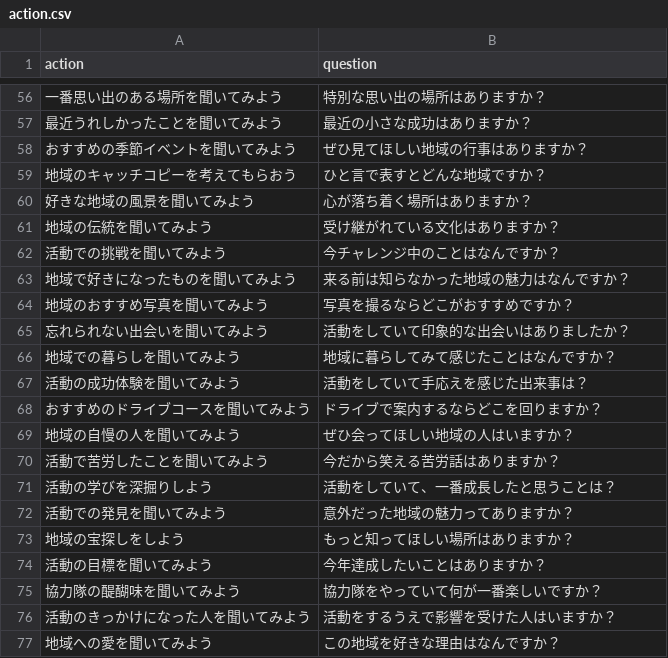
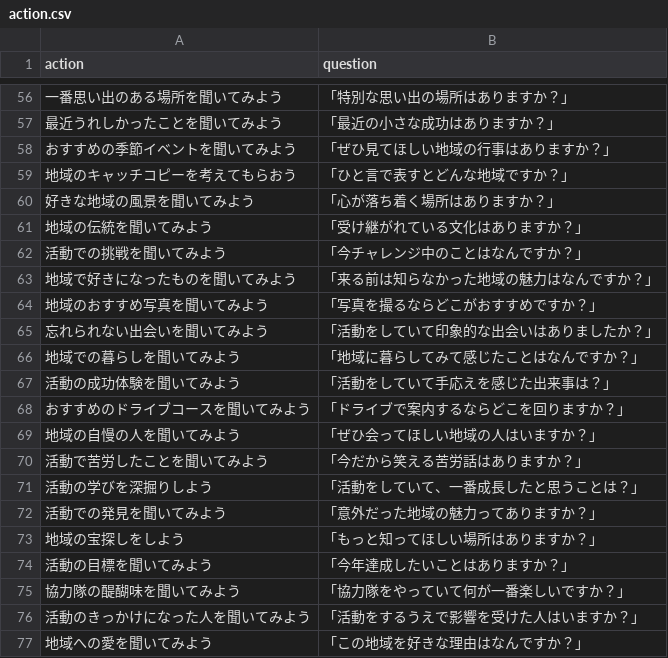
Before and after one commit to chioko-myg/omikuji-test, a CSV file: action.csv, drawn as a sheet; only a part is shown, gaps mark what is left out; the diff covers the shown part only.

```diff
--- a/action.csv
+++ b/action.csv
@@ -56,22 +56,22 @@ action,question
-一番思い出のある場所を聞いてみよう,特別な思い出の場所はありますか？
-最近うれしかったことを聞いてみよう,最近の小さな成功はありますか？
-おすすめの季節イベントを聞いてみよう,ぜひ見てほしい地域の行事はありますか？
-地域のキャッチコピーを考えてもらおう,ひと言で表すとどんな地域ですか？
-好きな地域の風景を聞いてみよう,心が落ち着く場所はありますか？
-地域の伝統を聞いてみよう,受け継がれている文化はありますか？
-活動での挑戦を聞いてみよう,今チャレンジ中のことはなんですか？
-地域で好きになったものを聞いてみよう,来る前は知らなかった地域の魅力はなんですか？
-地域のおすすめ写真を聞いてみよう,写真を撮るならどこがおすすめですか？
-忘れられない出会いを聞いてみよう,活動をしていて印象的な出会いはありましたか？
-地域での暮らしを聞いてみよう,地域に暮らしてみて感じたことはなんですか？
-活動の成功体験を聞いてみよう,活動をしていて手応えを感じた出来事は？
-おすすめのドライブコースを聞いてみよう,ドライブで案内するならどこを回りますか？
-地域の自慢の人を聞いてみよう,ぜひ会ってほしい地域の人はいますか？
-活動で苦労したことを聞いてみよう,今だから笑える苦労話はありますか？
-活動の学びを深掘りしよう,活動をしていて、一番成長したと思うことは？
-活動での発見を聞いてみよう,意外だった地域の魅力ってありますか？
-地域の宝探しをしよう,もっと知ってほしい場所はありますか？
-活動の目標を聞いてみよう,今年達成したいことはありますか？
-協力隊の醍醐味を聞いてみよう,協力隊をやっていて何が一番楽しいですか？
-活動のきっかけになった人を聞いてみよう,活動をするうえで影響を受けた人はいますか？
-地域への愛を聞いてみよう,この地域を好きな理由はなんですか？
+一番思い出のある場所を聞いてみよう,「特別な思い出の場所はありますか？」
+最近うれしかったことを聞いてみよう,「最近の小さな成功はありますか？」
+おすすめの季節イベントを聞いてみよう,「ぜひ見てほしい地域の行事はありますか？」
+地域のキャッチコピーを考えてもらおう,「ひと言で表すとどんな地域ですか？」
+好きな地域の風景を聞いてみよう,「心が落ち着く場所はありますか？」
+地域の伝統を聞いてみよう,「受け継がれている文化はありますか？」
+活動での挑戦を聞いてみよう,「今チャレンジ中のことはなんですか？」
+地域で好きになったものを聞いてみよう,「来る前は知らなかった地域の魅力はなんですか？」
+地域のおすすめ写真を聞いてみよう,「写真を撮るならどこがおすすめですか？」
+忘れられない出会いを聞いてみよう,「活動をしていて印象的な出会いはありましたか？」
+地域での暮らしを聞いてみよう,「地域に暮らしてみて感じたことはなんですか？」
+活動の成功体験を聞いてみよう,「活動をしていて手応えを感じた出来事は？」
+おすすめのドライブコースを聞いてみよう,「ドライブで案内するならどこを回りますか？」
+地域の自慢の人を聞いてみよう,「ぜひ会ってほしい地域の人はいますか？」
+活動で苦労したことを聞いてみよう,「今だから笑える苦労話はありますか？」
+活動の学びを深掘りしよう,「活動をしていて、一番成長したと思うことは？」
+活動での発見を聞いてみよう,「意外だった地域の魅力ってありますか？」
+地域の宝探しをしよう,「もっと知ってほしい場所はありますか？」
+活動の目標を聞いてみよう,「今年達成したいことはありますか？」
+協力隊の醍醐味を聞いてみよう,「協力隊をやっていて何が一番楽しいですか？」
+活動のきっかけになった人を聞いてみよう,「活動をするうえで影響を受けた人はいますか？」
+地域への愛を聞いてみよう,「この地域を好きな理由はなんですか？」
```
Also changed, not shown: 54 edited cells elsewhere in this file.
